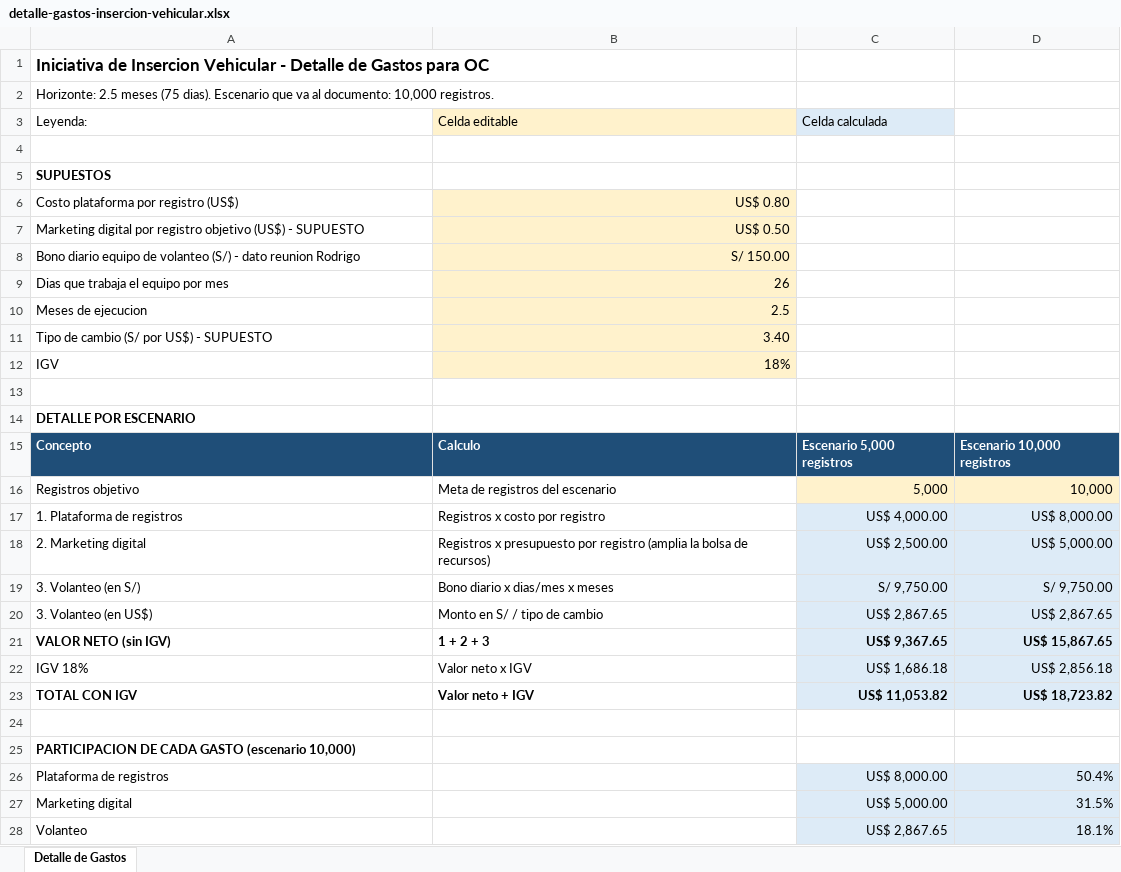
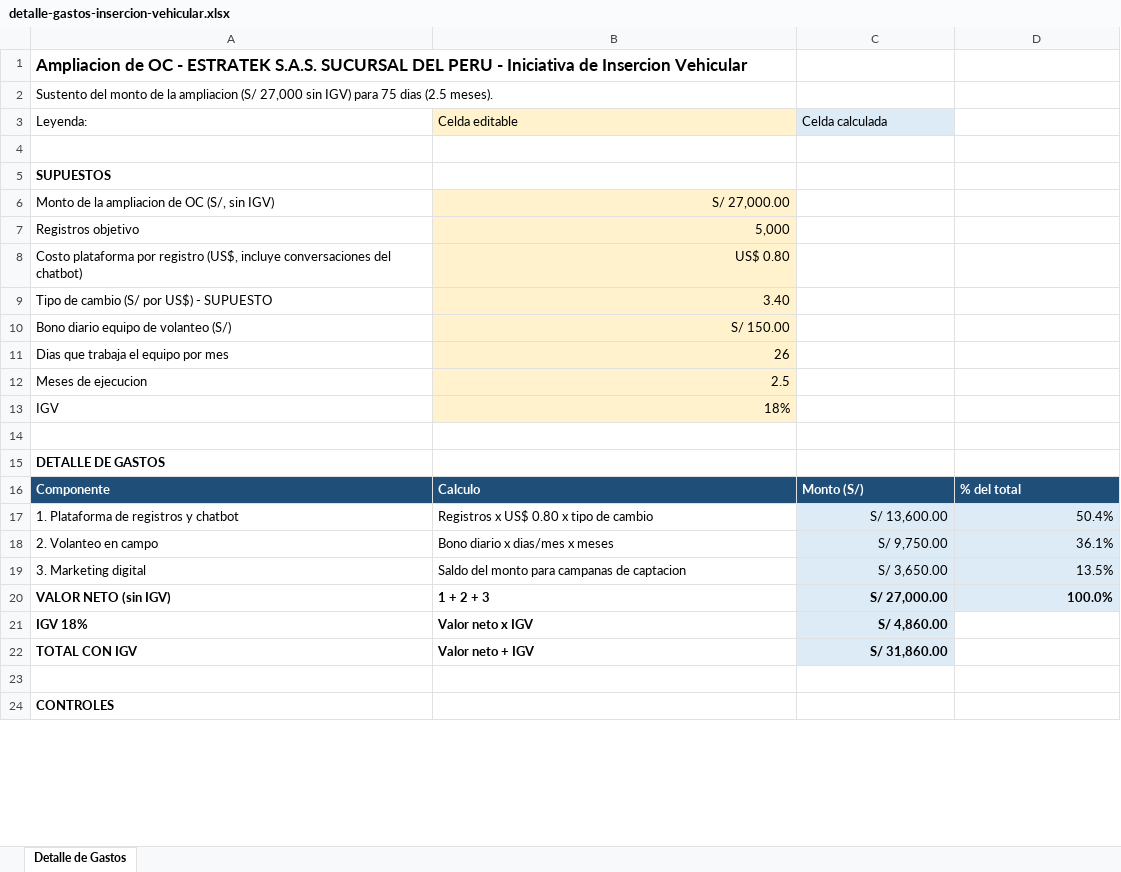
Before and after one commit to leslye1234/Metas-Innovacion, an Excel workbook: detalle-gastos-insercion-vehicular.xlsx, sheet Detalle de Gastos, drawn as a sheet; only a part is shown; values as stored, in another font and other column widths than the file's, no borders; removed rows and columns are numbered as before the commit, all else as after; the diff covers the shown part only; the diff names each change by its address in the sheet, - before the commit and + after, or states it on an @@ line.

```diff
--- a/detalle-gastos-insercion-vehicular.xlsx (sheet Detalle de Gastos)
+++ b/detalle-gastos-insercion-vehicular.xlsx (sheet Detalle de Gastos)
-A1: Iniciativa de Insercion Vehicular - Detalle de Gastos para OC
+A1: Ampliacion de OC - ESTRATEK S.A.S. SUCURSAL DEL PERU - Iniciativa de Insercion Vehicular
-A2: Horizonte: 2.5 meses (75 dias). Escenario que va al documento: 10,000 registros.
+A2: Sustento del monto de la ampliacion (S/ 27,000 sin IGV) para 75 dias (2.5 meses).
+row 6: Monto de la ampliacion de OC (S/, sin IGV) | S/ 27,000.00
+row 7: Registros objetivo | 5,000
-A8: …por registro (US$)
+A8: …por registro (US$, incluye conversaciones del chatbot)
-row 7: Marketing digital por registro objetivo (US$) - SUPUESTO | US$ 0.50
@@ row 11 moved to row 9: Tipo de cambio (S/ por US$) - SUPUESTO @@
-A10: …volanteo (S/) - dato reunion Rodrigo
+A10: …volanteo (S/)
-A15: DETALLE POR ESCENARIO
+A15: DETALLE DE GASTOS
-row 15: Concepto | Calculo | Escenario 5,000 registros | Escenario 10,000 registros
-row 16: Registros objetivo | Meta de registros del escenario | 5,000 | 10,000
-row 17: 1. Plataforma de registros | Registros x costo por registro | US$ 4,000.00 | US$ 8,000.00
-row 18: 2. Marketing digital | Registros x presupuesto por registro (amplia la bolsa de recursos) | US$ 2,500.00 | US$ 5,000.00
+row 16: Componente | Calculo | Monto (S/) | % del total
+row 17: 1. Plataforma de registros y chatbot | Registros x US$ 0.80 x tipo de cambio | S/ 13,600.00 | 50.4%
-A18: 3. Volanteo (en S/)
+A18: 2. Volanteo en campo
-D18: S/ 9,750.00
+D18: 36.1%
-row 20: 3. Volanteo (en US$) | Monto en S/ / tipo de cambio | US$ 2,867.65 | US$ 2,867.65
+row 19: 3. Marketing digital | Saldo del monto para campanas de captacion | S/ 3,650.00 | 13.5%
-C20: US$ 9,367.65
+C20: S/ 27,000.00
-D20: US$ 15,867.65
+D20: 100.0%
-A21:C21 bold: off
+A21:C21 bold: on
-C21: US$ 1,686.18
+C21: S/ 4,860.00
-D21: US$ 2,856.18
+D21: (empty)
-D21:D22 fill: #DDEBF7
+D21:D22 fill: none
-C22: US$ 11,053.82
+C22: S/ 31,860.00
-D22: US$ 18,723.82
+D22: (empty)
-A24: PARTICIPACION DE CADA GASTO (escenario 10,000)
+A24: CONTROLES
-row 26: Plataforma de registros |  | US$ 8,000.00 | 50.4%
-row 27: Marketing digital |  | US$ 5,000.00 | 31.5%
-row 28: Volanteo |  | US$ 2,867.65 | 18.1%
```
Also changed, not shown: 5 added rows, 1 removed row, 6 edited cells and cell formats elsewhere in this sheet, formulas that keep their value, 1 other file.
